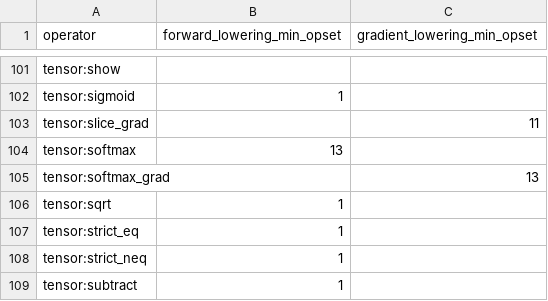
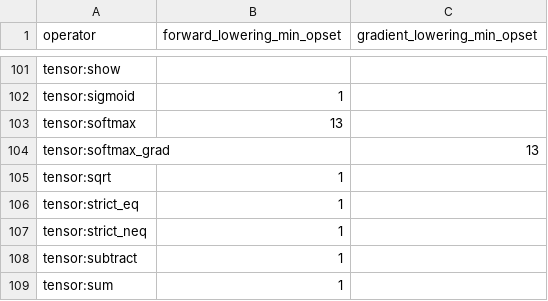
Before and after one commit to OpenCML/Camel, a CSV file: export_matrix.csv, drawn as a sheet; only a part is shown, gaps mark what is left out; the shorter side is filled out with more unchanged rows.

Commit message:
refactor: the tensor module's slice adjoint is gone with the module's slice
`tensor:slice_grad` was an internal operator with no export name, so it belonged to no operator
group and no program could name it; the module's own slice was its only producer, and that slice
is gone. The operator is removed with everything that served only it: its kernel (`k::sliceGrad`),
its derivative rule, its ONNX lowering and registration, and the subscript helpers left behind by
the module's deleted subscript copy (the range it computed and the copy it took). The generated
export matrix loses the row, and the comments and the one sentence of the autodiff document that
named the operator now name the scatter that answers a slice's adjoint.

```diff
--- a/export_matrix.csv
+++ b/export_matrix.csv
@@ -102,3 +102,2 @@ tensor:show,,
 tensor:sigmoid,1,
-tensor:slice_grad,,11
 tensor:softmax,13,
```
Also changed, not shown: 12 other files.
